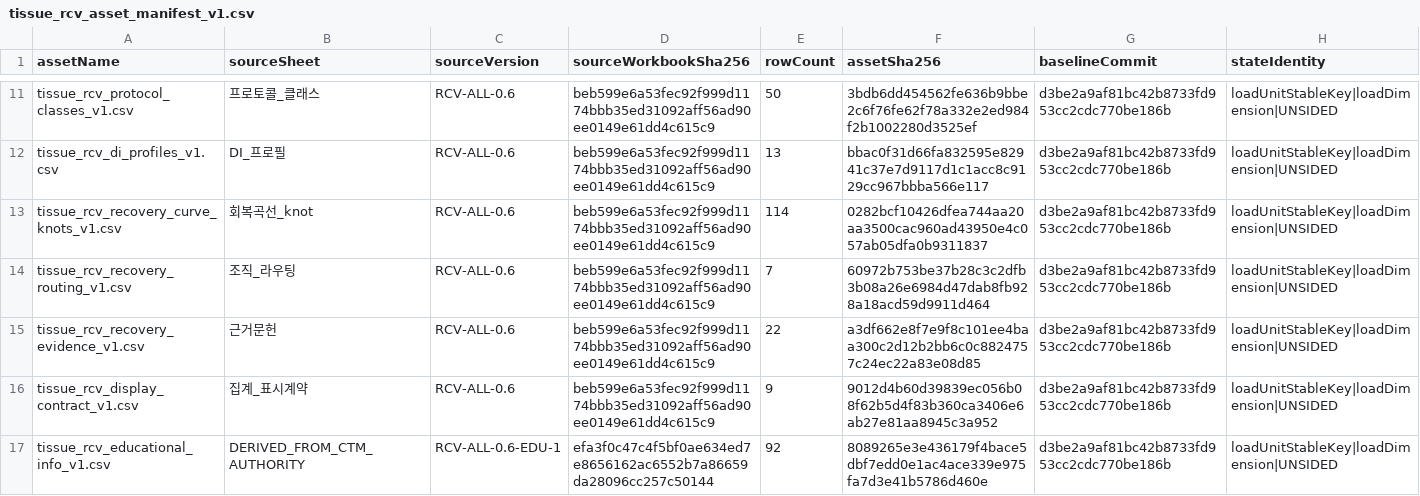
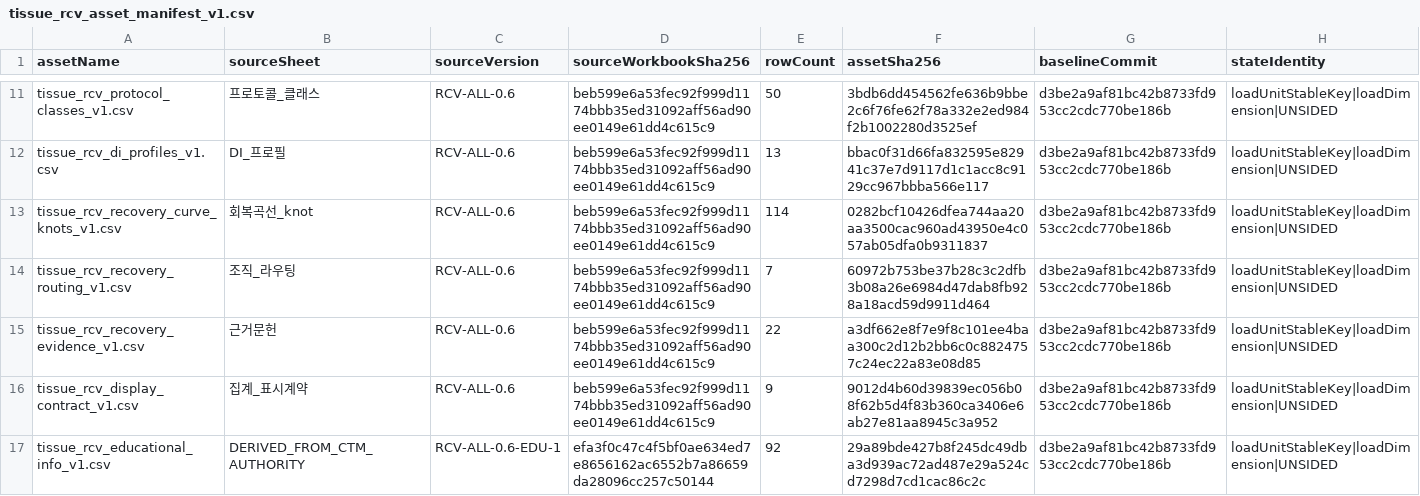
Before and after one commit to Mascollel-Ko/WhatYouGottaDo, a CSV file: app/src/main/assets/metadata/tissue_load_v1/tissue_rcv_asset_manifest_v1.csv, drawn as a sheet; only a part is shown, gaps mark what is left out.

Commit message:
feat(tissue-copy): rewrite all child educational descriptions
Cause: The 77 load-unit entries exposed internal biomechanical fragments, parent-inside-child locations, and generic analysis-unit boilerplate instead of practical user explanations.

Changes: Rewrote every LOAD_UNIT location, function, and movement context individually from tissue class, load modes, parent mapping, and mapped exercises; cleared duplicate internal short descriptions and updated the asset hash.

Reason: Users need to locate each specific structure and understand its distinct role and load-increasing conditions before parent complexes can be synthesized accurately.

Result: All 77 child entries are complete, distinct, plain-language Korean descriptions with no obsolete child boilerplate and no unsupported injury-probability claims.

Tests: .\gradlew.bat :app:testDebugUnitTest --tests *TissueRcvAssetImportTest (passed); structured inventory confirms 77 children, 0 missing, 0 duplicate, 0 blank, and 0 forbidden child-copy patterns.

```diff
--- a/app/src/main/assets/metadata/tissue_load_v1/tissue_rcv_asset_manifest_v1.csv
+++ b/app/src/main/assets/metadata/tissue_load_v1/tissue_rcv_asset_manifest_v1.csv
@@ -16,2 +16,2 @@
 "tissue_rcv_display_contract_v1.csv","집계_표시계약","RCV-ALL-0.6","beb599e6a53fec92f999d1174bbb35ed31092aff56ad90ee0149e61dd4c615c9","9","9012d4b60d39839ec056b08f62b5d4f83b360ca3406e6ab27e81aa8945c3a952","d3be2a9af81bc42b8733fd953cc2cdc770be186b","loadUnitStableKey|loadDimension|UNSIDED"
-"tissue_rcv_educational_info_v1.csv","DERIVED_FROM_CTM_AUTHORITY","RCV-ALL-0.6-EDU-1","efa3f0c47c4f5bf0ae634ed7e8656162ac6552b7a86659da28096cc257c50144","92","8089265e3e436179f4bace5dbf7edd0e1ac4ace339e975fa7d3e41b5786d460e","d3be2a9af81bc42b8733fd953cc2cdc770be186b","loadUnitStableKey|loadDimension|UNSIDED"
+"tissue_rcv_educational_info_v1.csv","DERIVED_FROM_CTM_AUTHORITY","RCV-ALL-0.6-EDU-1","efa3f0c47c4f5bf0ae634ed7e8656162ac6552b7a86659da28096cc257c50144","92","29a89bde427b8f245dc49dba3d939ac72ad487e29a524cd7298d7cd1cac86c2c","d3be2a9af81bc42b8733fd953cc2cdc770be186b","loadUnitStableKey|loadDimension|UNSIDED"
```
Also changed, not shown: 1 other file.
